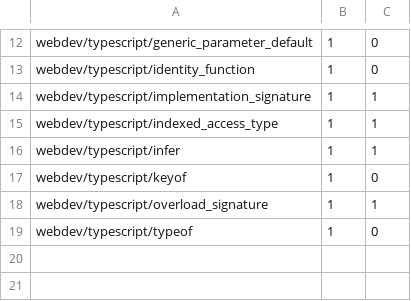
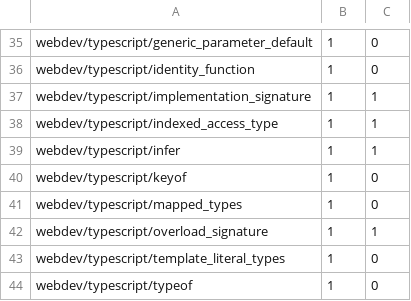
Before and after one commit to PaulBatchelor/Recurse, a TSV file: scratch/flashcards/cards.tsv, drawn as a sheet; only a part is shown, gaps mark what is left out; the diff covers the shown part only.

```diff
--- a/scratch/flashcards/cards.tsv
+++ b/scratch/flashcards/cards.tsv
@@ -17,3 +40,5 @@ webdev/typescript/infer	1	1
 webdev/typescript/keyof	1	0
+webdev/typescript/mapped_types	1	0
 webdev/typescript/overload_signature	1	1
+webdev/typescript/template_literal_types	1	0
 webdev/typescript/typeof	1	0
```
Also changed, not shown: 23 added rows and 2 edited cells elsewhere in this file, 1 other file.
